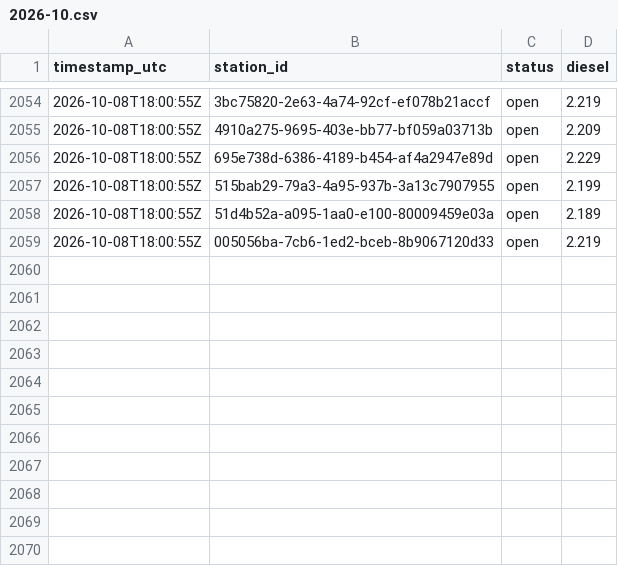
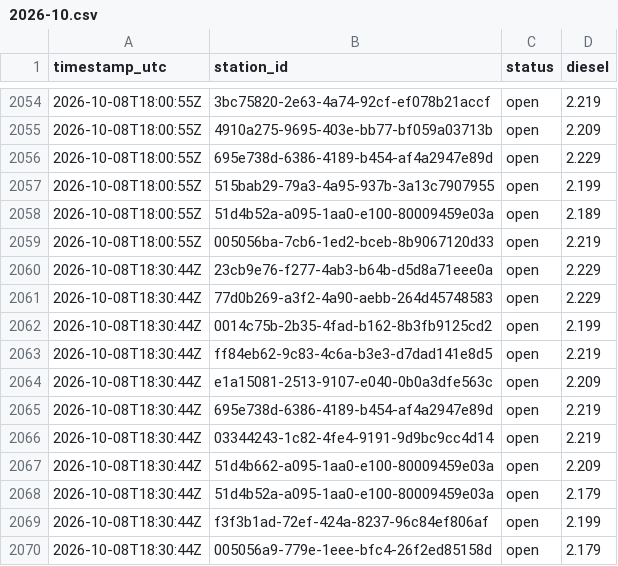
Before and after one commit to Hannibal2404/Tanken, a CSV file: data/prices/2026-10.csv, drawn as a sheet; only a part is shown, gaps mark what is left out.

```diff
--- a/data/prices/2026-10.csv
+++ b/data/prices/2026-10.csv
@@ -2059 +2059,12 @@ timestamp_utc,station_id,status,diesel
 2026-10-08T18:00:55Z,005056ba-7cb6-1ed2-bceb-8b9067120d33,open,2.219
+2026-10-08T18:30:44Z,23cb9e76-f277-4ab3-b64b-d5d8a71eee0a,open,2.229
+2026-10-08T18:30:44Z,77d0b269-a3f2-4a90-aebb-264d45748583,open,2.229
+2026-10-08T18:30:44Z,0014c75b-2b35-4fad-b162-8b3fb9125cd2,open,2.199
+2026-10-08T18:30:44Z,ff84eb62-9c83-4c6a-b3e3-d7dad141e8d5,open,2.219
+2026-10-08T18:30:44Z,e1a15081-2513-9107-e040-0b0a3dfe563c,open,2.209
+2026-10-08T18:30:44Z,695e738d-6386-4189-b454-af4a2947e89d,open,2.219
+2026-10-08T18:30:44Z,03344243-1c82-4fe4-9191-9d9bc9cc4d14,open,2.219
+2026-10-08T18:30:44Z,51d4b662-a095-1aa0-e100-80009459e03a,open,2.209
+2026-10-08T18:30:44Z,51d4b52a-a095-1aa0-e100-80009459e03a,open,2.179
+2026-10-08T18:30:44Z,f3f3b1ad-72ef-424a-8237-96c84ef806af,open,2.199
+2026-10-08T18:30:44Z,005056a9-779e-1eee-bfc4-26f2ed85158d,open,2.179
```
Also changed, not shown: 1 other file.
